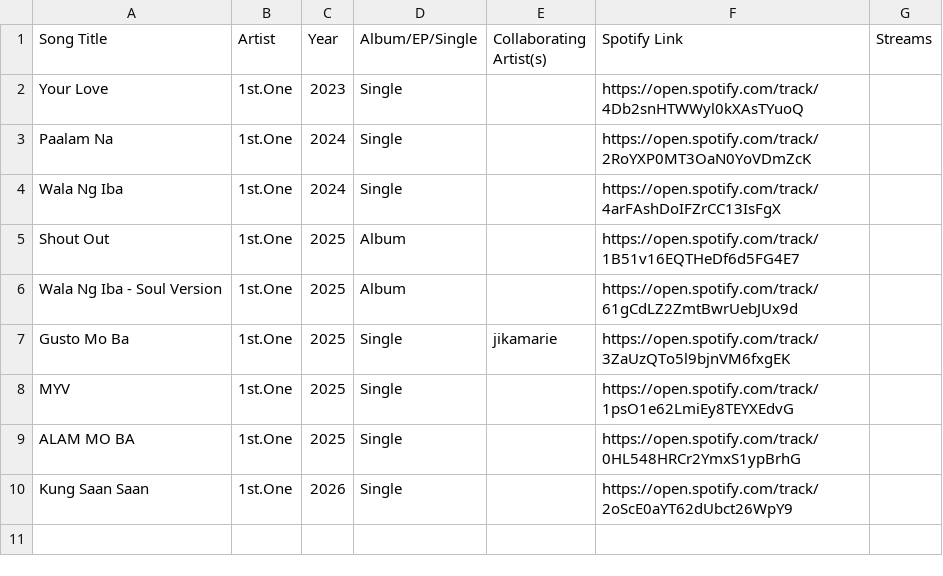
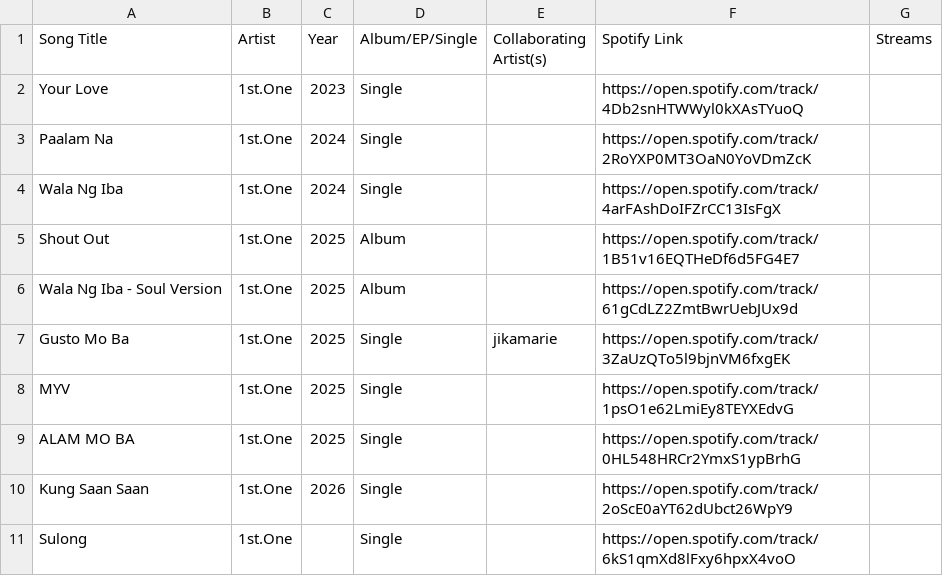
Before and after one commit to ecaps24/sb19-analytics, a CSV file: 1st_one_tracks.csv, drawn as a sheet; the diff names each change by its address in the sheet, - before the commit and + after, or states it on an @@ line.

```diff
--- a/1st_one_tracks.csv
+++ b/1st_one_tracks.csv
+row 11: Sulong | 1st.One |  | Single |  | https://open.spotify.com/track/6kS1qmXd8lFxy6hpxX4voO
```
Also changed, not shown: felip_tracks.csv, g22_tracks.csv, 5 other files.
